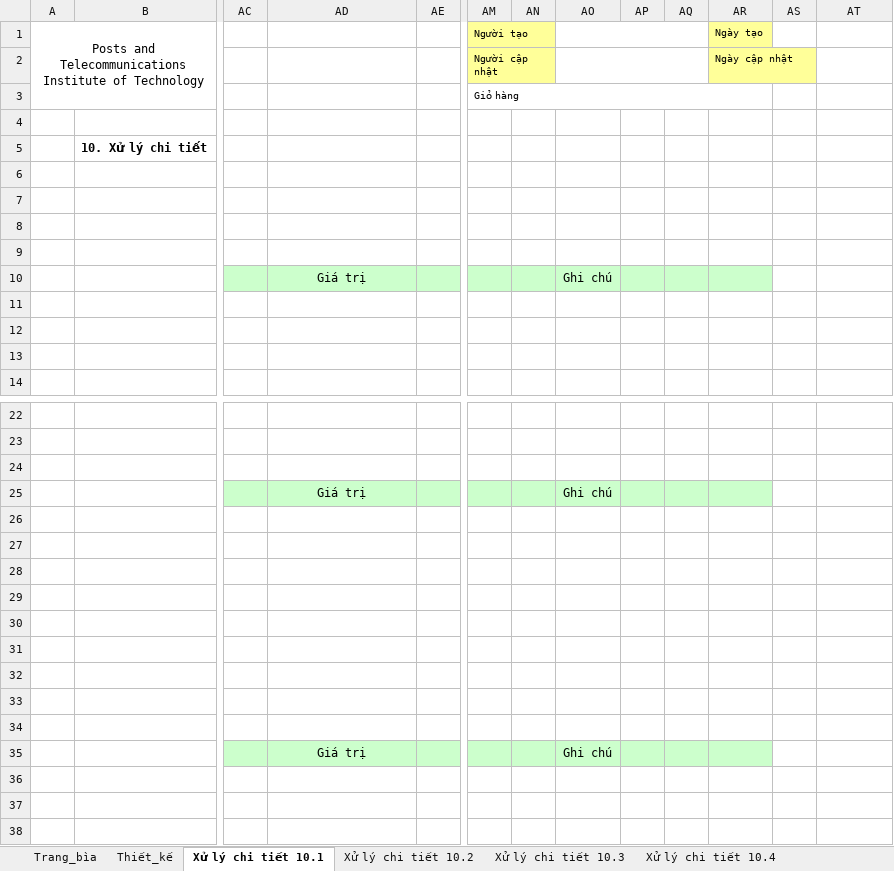
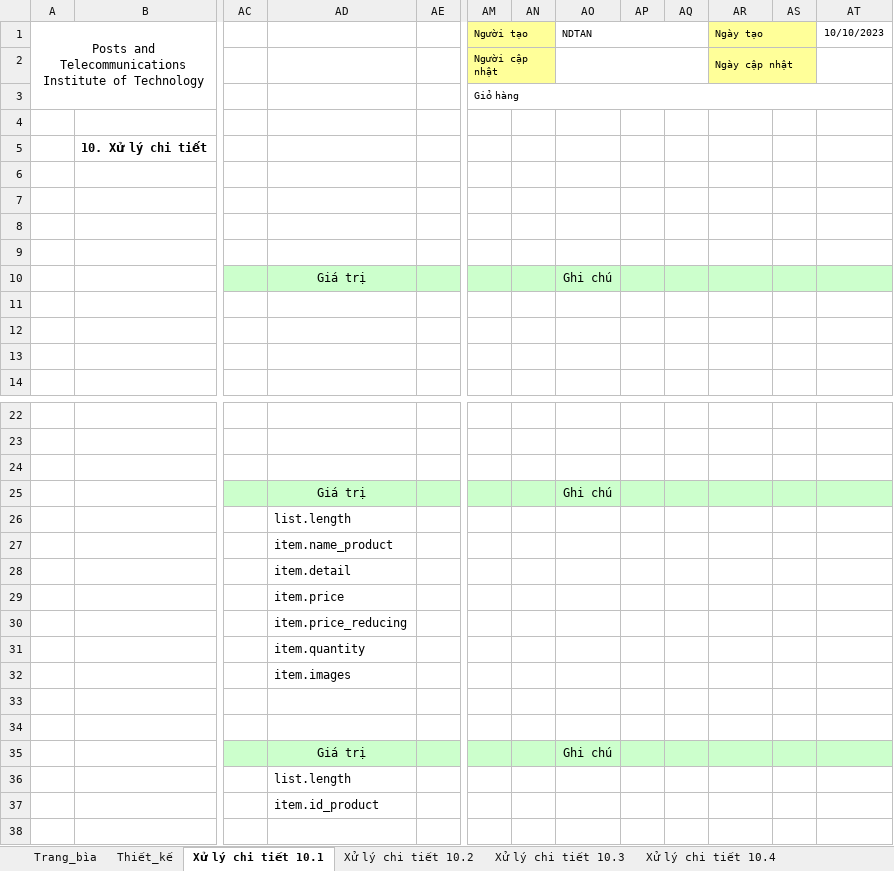
Before and after one commit to TieuMinhh/ReportKTLTHDT, an Excel workbook: TaiLieuThietKeChiTiet/BOOKSELL_TLPT_03_Cart.xlsx, sheet Xử lý chi tiết 10.1, drawn as a sheet; only a part is shown, gaps mark what is left out; values as stored, in another font and other column widths than the file's, no borders; the diff names each change by its address in the sheet, - before the commit and + after, or states it on an @@ line.

```diff
--- a/TaiLieuThietKeChiTiet/BOOKSELL_TLPT_03_Cart.xlsx (sheet Xử lý chi tiết 10.1)
+++ b/TaiLieuThietKeChiTiet/BOOKSELL_TLPT_03_Cart.xlsx (sheet Xử lý chi tiết 10.1)
-AO1: (empty)
+AO1: NDTAN
+AR1:AS1 merged
-AS1:AS2 fill: none
+AS1:AS2 fill: #FFFF99
-AT1: (empty)
+AT1: 10/10/2023
+AR2:AS2 merged
-AM3:AR3 merged
+AM3:AT3 merged
-AS10:AT10 fill: none
+AS10:AT10 fill: #CCFFCC
-AS25:AT25 fill: none
+AS25:AT25 fill: #CCFFCC
-AD26: (empty)
+AD26: list.length
-AD27: (empty)
+AD27: item.name_product
-AD28: (empty)
+AD28: item.detail
-AD29: (empty)
+AD29: item.price
-AD30: (empty)
+AD30: item.price_reducing
-AD31: (empty)
+AD31: item.quantity
-AD32: (empty)
+AD32: item.images
-AS35:AT35 fill: none
+AS35:AT35 fill: #CCFFCC
-AD36: (empty)
+AD36: list.length
-AD37: (empty)
+AD37: item.id_product
```
Also changed, not shown: sheet Xử lý chi tiết 10.6, sheet Thiết_kế, sheet Xử lý chi tiết 10.5, sheet Xử lý chi tiết 10.4, sheet Xử lý chi tiết 10.3, sheet Xử lý chi tiết 10.7, 2 more sheets, hidden cells, charts or pictures.
